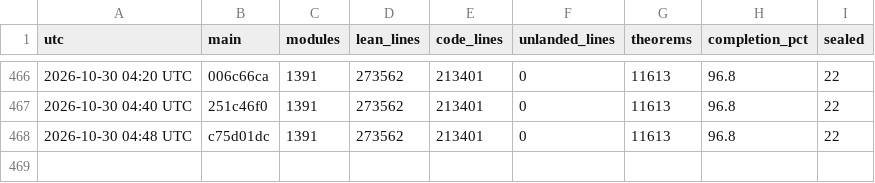
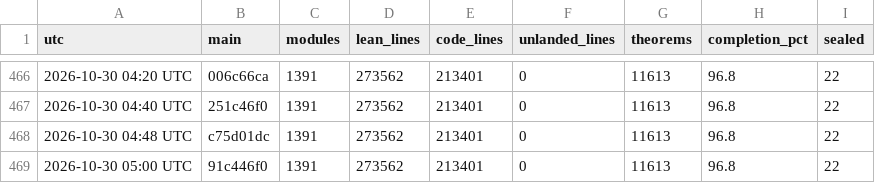
Before and after one commit to scottnarmstrong/KAM-dev, a CSV file: docs/campaign/history.csv, drawn as a sheet; only a part is shown, gaps mark what is left out.

```diff
--- a/docs/campaign/history.csv
+++ b/docs/campaign/history.csv
@@ -468 +468,2 @@ utc,main,modules,lean_lines,code_lines,unlanded_lines,theorems,completion_pct,se
 2026-10-30 04:48 UTC,c75d01dc,1391,273562,213401,0,11613,96.8,22
+2026-10-30 05:00 UTC,91c446f0,1391,273562,213401,0,11613,96.8,22
```
Also changed, not shown: 1 other file.
